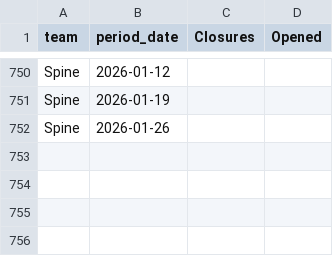
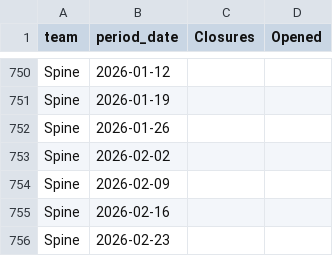
Before and after one commit to 17wadeche/heijunka-dev, a CSV file: closures.csv, drawn as a sheet; only a part is shown, gaps mark what is left out; the diff names each change by its address in the sheet, - before the commit and + after, or states it on an @@ line.

Commit message:
Spine

```diff
--- a/closures.csv
+++ b/closures.csv
+row 753: Spine | 2026-02-02
+row 754: Spine | 2026-02-09
+row 755: Spine | 2026-02-16
+row 756: Spine | 2026-02-23
```
Also changed, not shown: timeliness.csv, 2 other files.
